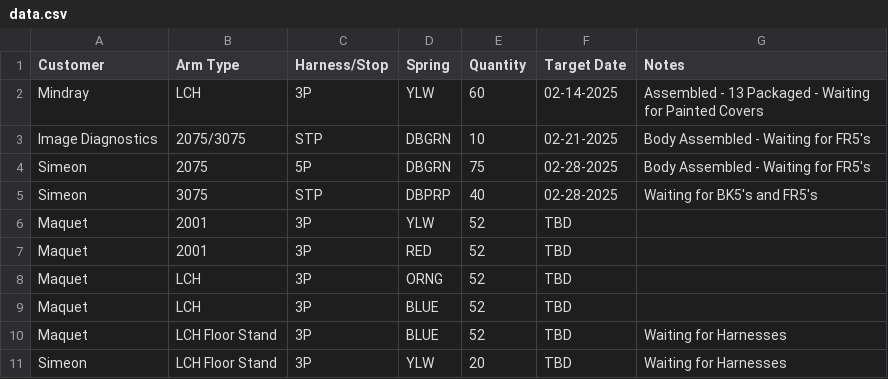
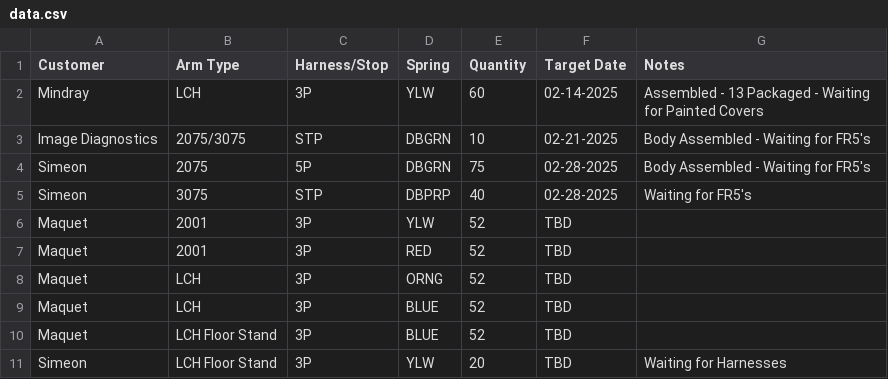
Before and after one commit to patrickaguilera/production-display, a CSV file: data/data.csv, drawn as a sheet.

Commit message:
Update data.csv

```diff
--- a/data/data.csv
+++ b/data/data.csv
@@ -4,3 +4,3 @@ Image Diagnostics, 2075/3075, STP, DBGRN, 10, 02-21-2025, Body Assembled - Waiti
 Simeon, 2075, 5P, DBGRN, 75, 02-28-2025, Body Assembled - Waiting for FR5's
-Simeon, 3075, STP, DBPRP, 40, 02-28-2025, Waiting for BK5's and FR5's
+Simeon, 3075, STP, DBPRP, 40, 02-28-2025, Waiting for FR5's
 Maquet, 2001, 3P, YLW, 52, TBD,
@@ -9,3 +9,3 @@ Maquet, LCH, 3P, ORNG, 52, TBD,
 Maquet, LCH, 3P, BLUE, 52, TBD,
-Maquet, LCH Floor Stand, 3P, BLUE, 52, TBD, Waiting for Harnesses
+Maquet, LCH Floor Stand, 3P, BLUE, 52, TBD
 Simeon, LCH Floor Stand, 3P, YLW, 20, TBD, Waiting for Harnesses
```
